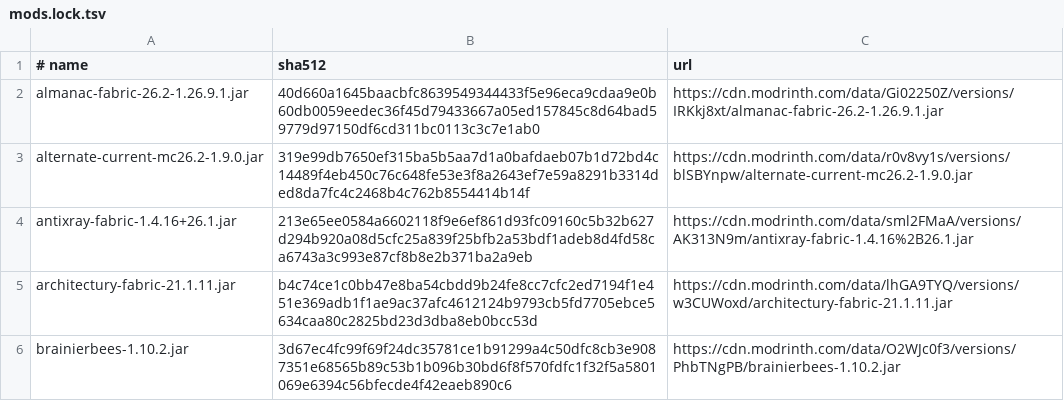
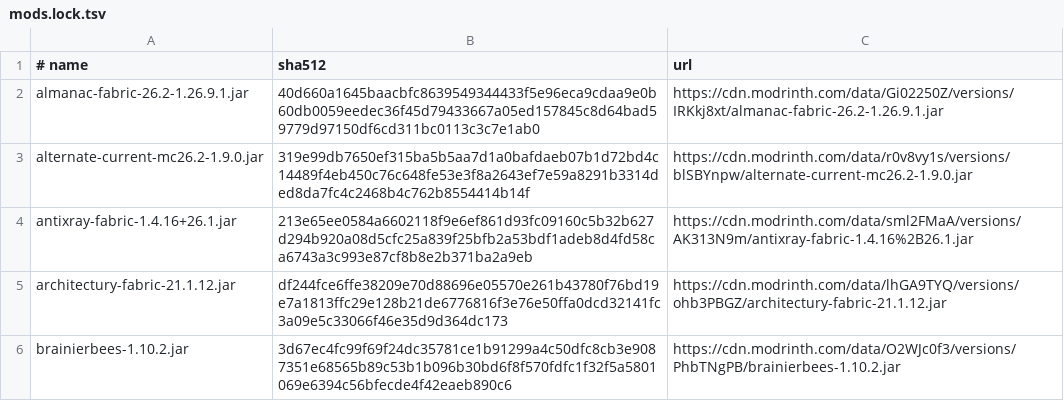
Before and after one commit to rxdo5/MCServerKits, a TSV file: mc26.2_fabric0.19.5_vanilla/mods.lock.tsv, drawn as a sheet; only a part is shown; the diff covers the shown part only.

```diff
--- a/mc26.2_fabric0.19.5_vanilla/mods.lock.tsv
+++ b/mc26.2_fabric0.19.5_vanilla/mods.lock.tsv
@@ -4,3 +4,3 @@ alternate-current-mc26.2-1.9.0.jar	319e99db7650ef315ba5b5aa7d1a0bafdaeb07b1d72bd
 antixray-fabric-1.4.16+26.1.jar	213e65ee0584a6602118f9e6ef861d93fc09160c5b32b627d294b920a08d5cfc25a839f25bfb2a53bdf1adeb8d4fd58ca6743a3c993e87cf8b8e2b371ba2a9eb	https://cdn.modrinth.com/data/sml2FMaA/versions/AK313N9m/antixray-fabric-1.4.16%2B26.1.jar
-architectury-fabric-21.1.11.jar	b4c74ce1c0bb47e8ba54cbdd9b24fe8cc7cfc2ed7194f1e451e369adb1f1ae9ac37afc4612124b9793cb5fd7705ebce5634caa80c2825bd23d3dba8eb0bcc53d	https://cdn.modrinth.com/data/lhGA9TYQ/versions/w3CUWoxd/architectury-fabric-21.1.11.jar
+architectury-fabric-21.1.12.jar	df244fce6ffe38209e70d88696e05570e261b43780f76bd19e7a1813ffc29e128b21de6776816f3e76e50ffa0dcd32141fc3a09e5c33066f46e35d9d364dc173	https://cdn.modrinth.com/data/lhGA9TYQ/versions/ohb3PBGZ/architectury-fabric-21.1.12.jar
 brainierbees-1.10.2.jar	3d67ec4fc99f69f24dc35781ce1b91299a4c50dfc8cb3e9087351e68565b89c53b1b096b30bd6f8f570fdfc1f32f5a5801069e6394c56bfecde4f42eaeb890c6	https://cdn.modrinth.com/data/O2WJc0f3/versions/PhbTNgPB/brainierbees-1.10.2.jar
```
Also changed, not shown: 14 edited cells elsewhere in this file, mc26.2_fabric0.19.5_vanilla/mods-audit.csv.
